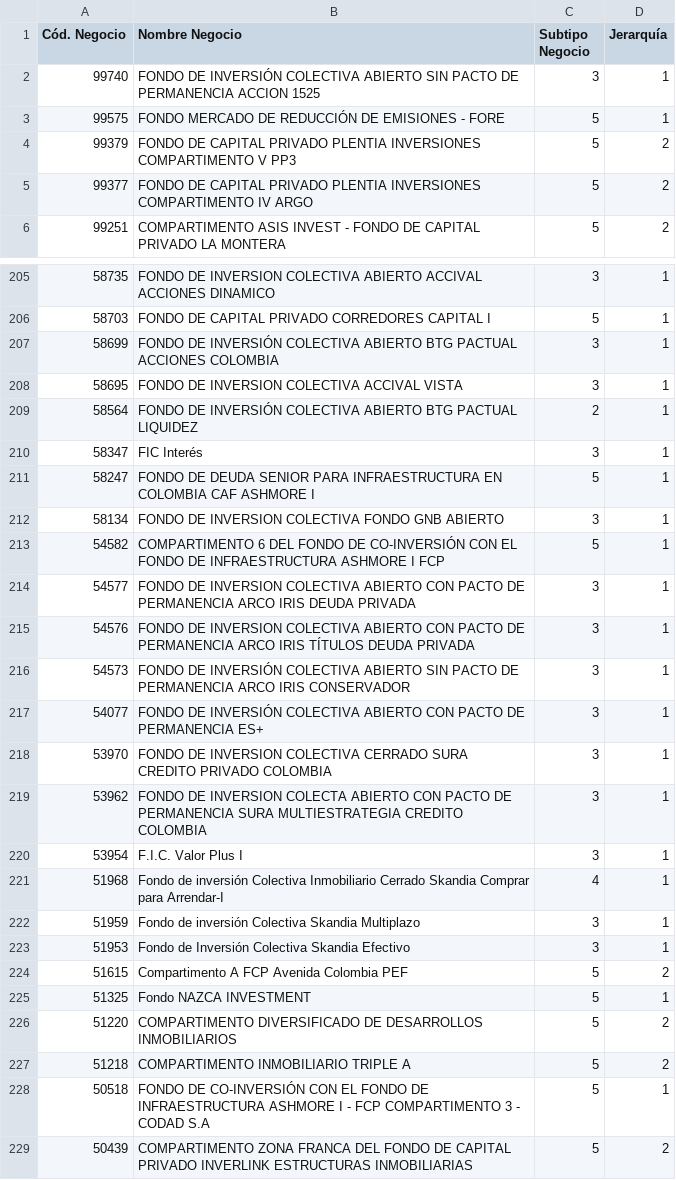
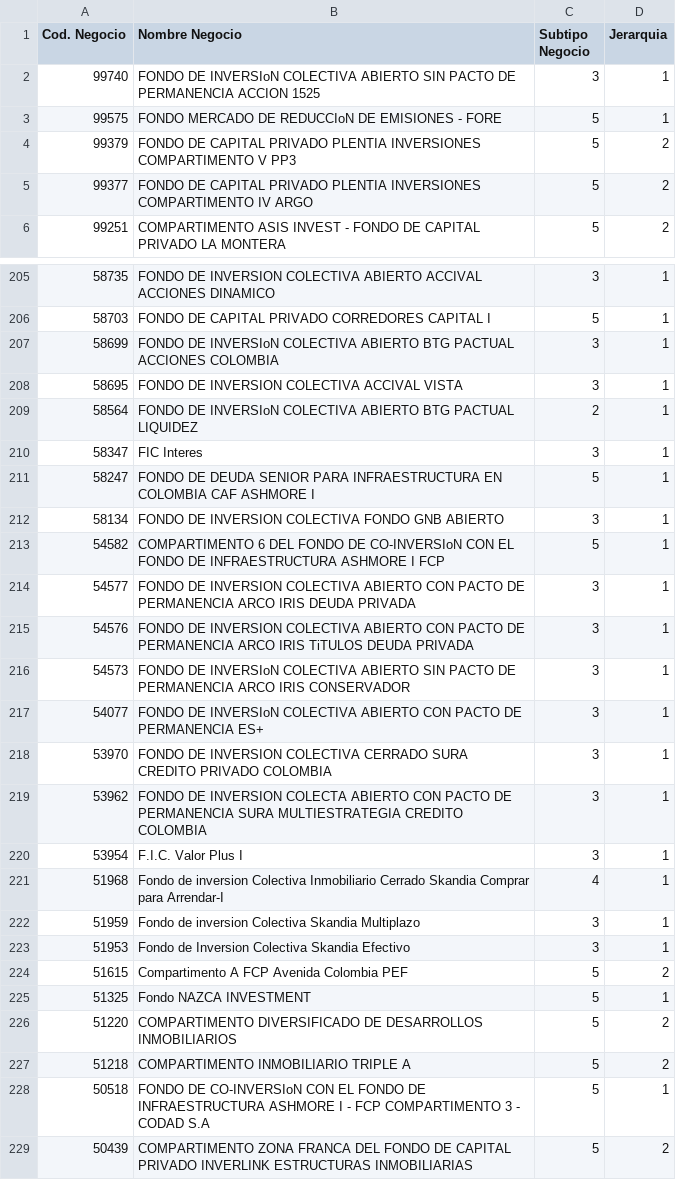
Before and after one commit to QueenR1014/Ingenieria_Datos, a CSV file: csv_files/Negocio.csv, drawn as a sheet; only a part is shown, gaps mark what is left out; the diff covers the shown part only; the diff names each change by its address in the sheet, - before the commit and + after, or states it on an @@ line.

```diff
--- a/csv_files/Negocio.csv
+++ b/csv_files/Negocio.csv
-A1: Cód. Negocio
+A1: Cod. Negocio
-D1: Jerarquía
+D1: Jerarquia
-B2 (Nombre Negocio): FONDO DE INVERSIÓN COLECTIVA ABIERTO…
+B2 (Nombre Negocio): FONDO DE INVERSIoN COLECTIVA ABIERTO…
-B3 (Nombre Negocio): …MERCADO DE REDUCCIÓN DE EMISIONES…
+B3 (Nombre Negocio): …MERCADO DE REDUCCIoN DE EMISIONES…
-B207 (Nombre Negocio): FONDO DE INVERSIÓN COLECTIVA ABIERTO…
+B207 (Nombre Negocio): FONDO DE INVERSIoN COLECTIVA ABIERTO…
-B209 (Nombre Negocio): FONDO DE INVERSIÓN COLECTIVA ABIERTO…
+B209 (Nombre Negocio): FONDO DE INVERSIoN COLECTIVA ABIERTO…
-B210 (Nombre Negocio): FIC Interés
+B210 (Nombre Negocio): FIC Interes
-B213 (Nombre Negocio): …FONDO DE CO-INVERSIÓN CON EL…
+B213 (Nombre Negocio): …FONDO DE CO-INVERSIoN CON EL…
-B215 (Nombre Negocio): …ARCO IRIS TÍTULOS DEUDA PRIVADA
+B215 (Nombre Negocio): …ARCO IRIS TiTULOS DEUDA PRIVADA
-B216 (Nombre Negocio): FONDO DE INVERSIÓN COLECTIVA ABIERTO…
+B216 (Nombre Negocio): FONDO DE INVERSIoN COLECTIVA ABIERTO…
-B217 (Nombre Negocio): FONDO DE INVERSIÓN COLECTIVA ABIERTO…
+B217 (Nombre Negocio): FONDO DE INVERSIoN COLECTIVA ABIERTO…
-B221 (Nombre Negocio): Fondo de inversión Colectiva Inmobiliario…
+B221 (Nombre Negocio): Fondo de inversion Colectiva Inmobiliario…
-B222 (Nombre Negocio): Fondo de inversión Colectiva Skandia…
+B222 (Nombre Negocio): Fondo de inversion Colectiva Skandia…
-B223 (Nombre Negocio): Fondo de Inversión Colectiva Skandia Efectivo
+B223 (Nombre Negocio): Fondo de Inversion Colectiva Skandia Efectivo
-B228 (Nombre Negocio): FONDO DE CO-INVERSIÓN CON EL…
+B228 (Nombre Negocio): FONDO DE CO-INVERSIoN CON EL…
```
Also changed, not shown: 89 edited cells elsewhere in this file, csv_files/Identificacion.csv, 17 other files.
